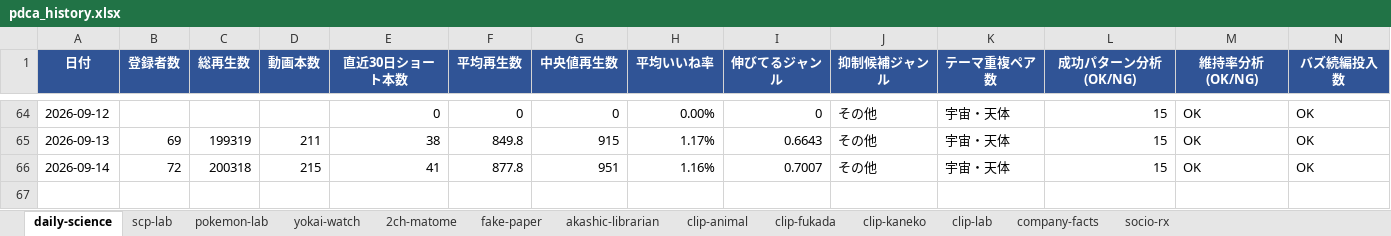
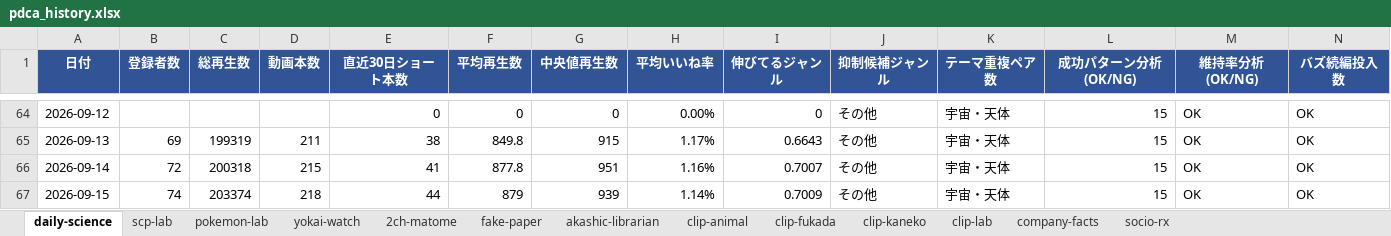
Before and after one commit to rikoandmakoto-ops/youtube-factory, an Excel workbook: data/reports/pdca_history.xlsx, sheet daily-science, drawn as a sheet; only a part is shown, gaps mark what is left out; values as stored, in another font and other column widths than the file's, no borders; rows hold the shown columns only; the diff names each change by its address in the sheet, - before the commit and + after, or states it on an @@ line.

```diff
--- a/data/reports/pdca_history.xlsx (sheet daily-science)
+++ b/data/reports/pdca_history.xlsx (sheet daily-science)
+row 67: 2026-09-15 | 74 | 203374 | 218 | 44 | 879 | 939 | 1.14% | 0.7009 | その他 | 宇宙・天体 | 15 | OK | OK
```
Also changed, not shown: sheet scp-lab, sheet socio-rx, sheet company-facts, sheet 2ch-matome, sheet yokai-watch, sheet clip-animal, 6 more sheets, 6 other files.
